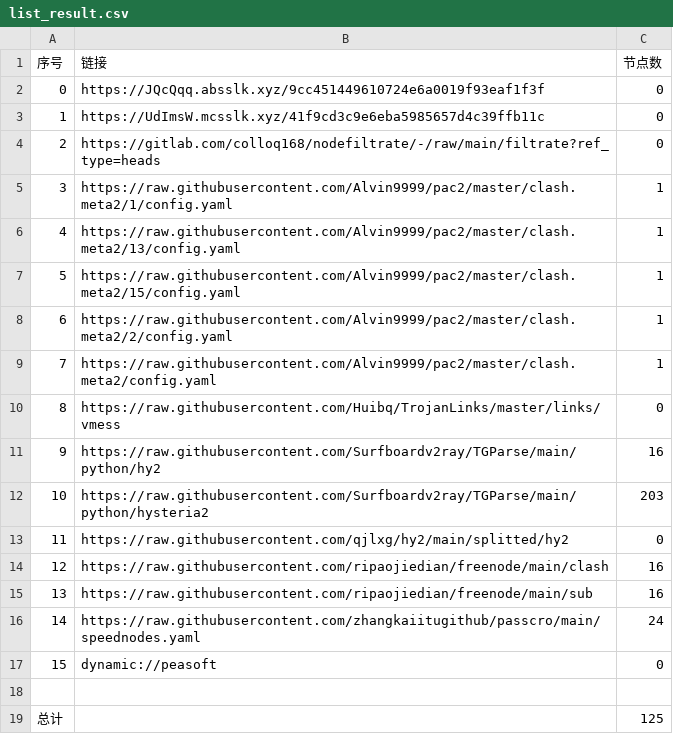
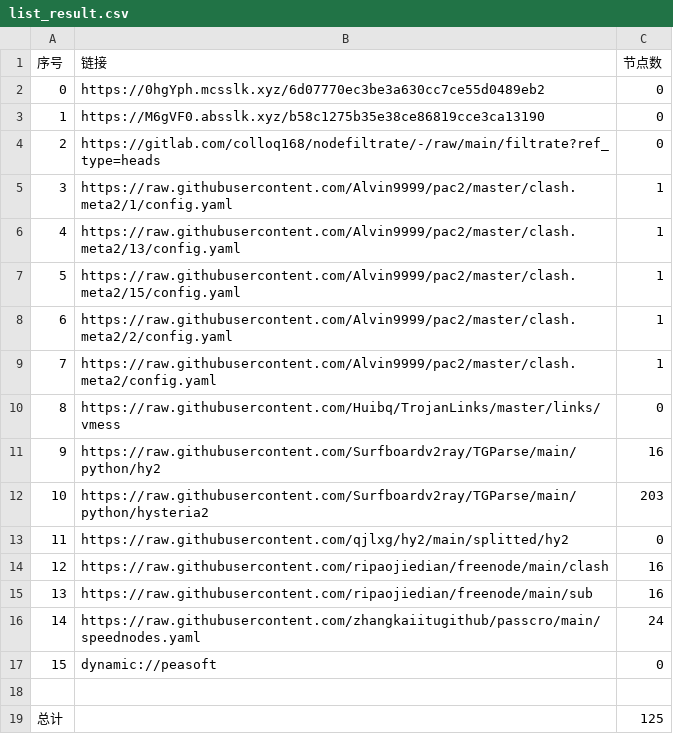
Before and after one commit to CJHCSM/AutoMergePublicNodes, a CSV file: list_result.csv, drawn as a sheet.

```diff
--- a/list_result.csv
+++ b/list_result.csv
@@ -1,4 +1,4 @@
 序号,链接,节点数
-0,https://JQcQqq.absslk.xyz/9cc451449610724e6a0019f93eaf1f3f,0
-1,https://UdImsW.mcsslk.xyz/41f9cd3c9e6eba5985657d4c39ffb11c,0
+0,https://0hgYph.mcsslk.xyz/6d07770ec3be3a630cc7ce55d0489eb2,0
+1,https://M6gVF0.absslk.xyz/b58c1275b35e38ce86819cce3ca13190,0
 2,https://gitlab.com/colloq168/nodefiltrate/-/raw/main/filtrate?ref_type=heads,0
```
Also changed, not shown: 3 other files.
